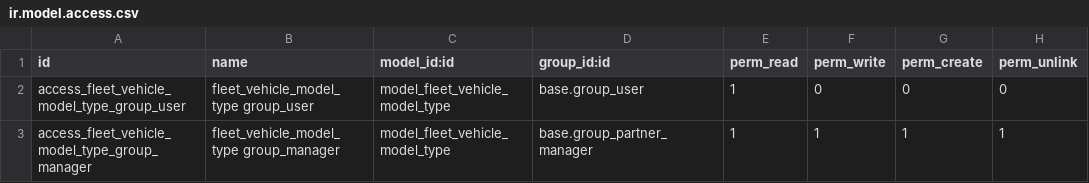
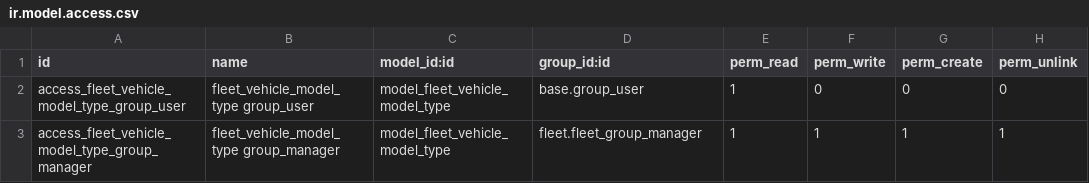
Before and after one commit to alfredoavanzosc/odoo-addons, a CSV file: stock_production_lot_fleet_vehicle/security/ir.model.access.csv, drawn as a sheet.

Commit message:
[18.0][MIG] stock_production_lot_fleet_vehicle: Migration to 18.0

```diff
--- a/stock_production_lot_fleet_vehicle/security/ir.model.access.csv
+++ b/stock_production_lot_fleet_vehicle/security/ir.model.access.csv
@@ -2,2 +2,2 @@
 "access_fleet_vehicle_model_type_group_user","fleet_vehicle_model_type group_user","model_fleet_vehicle_model_type","base.group_user",1,0,0,0
-"access_fleet_vehicle_model_type_group_manager","fleet_vehicle_model_type group_manager","model_fleet_vehicle_model_type","base.group_partner_manager",1,1,1,1
+"access_fleet_vehicle_model_type_group_manager","fleet_vehicle_model_type group_manager","model_fleet_vehicle_model_type","fleet.fleet_group_manager",1,1,1,1
```
Also changed, not shown: 8 other files.
